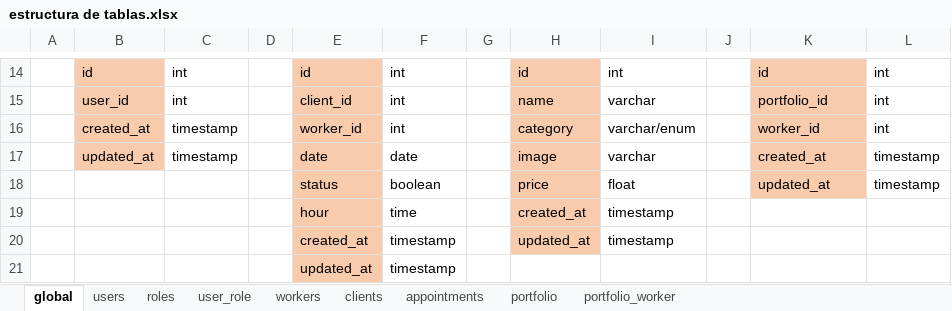
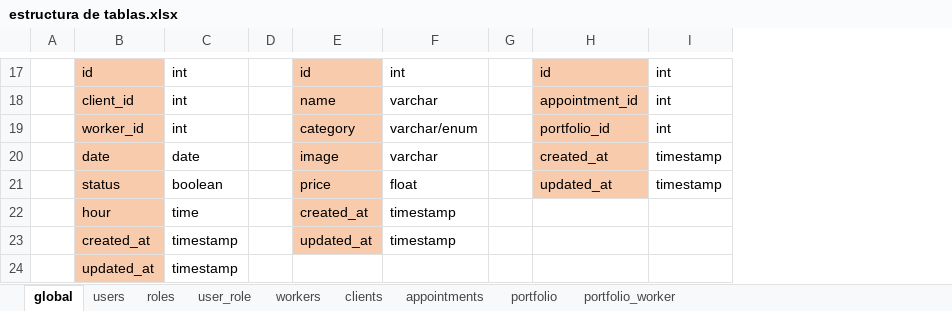
Before and after one commit to AndresLabat/Proyecto4estudioDeTatuajes, an Excel workbook: relaciones tablas/estructura de tablas.xlsx, sheet global, drawn as a sheet; only a part is shown, gaps mark what is left out; values as stored, in another font and other column widths than the file's, no borders; removed rows and columns are numbered as before the commit, all else as after; the diff covers the shown part only; the diff names each change by its address in the sheet, - before the commit and + after, or states it on an @@ line.

Commit message:
feat: The relationship between the 'roles' and 'users' tables has been redefined, and it is now one-to-many (1:N)

```diff
--- a/relaciones tablas/estructura de tablas.xlsx (sheet global)
+++ b/relaciones tablas/estructura de tablas.xlsx (sheet global)
-column E, rows 14-21: id | client_id | worker_id | date | status | hour | created_at | updated_at
-column F, rows 14-21: int | int | int | date | boolean | time | timestamp | timestamp
-column G, empty
-B18: user_id
+B18: client_id
-H18: portfolio_id
+H18: appointment_id
-B19: created_at
+B19: worker_id
-C19: timestamp
+C19: int
-H19: worker_id
+H19: portfolio_id
-B20: updated_at
+B20: date
-C20: timestamp
+C20: date
-B21: (empty)
+B21: status
-B21:B24 fill: none
+B21:B24 fill: #F8CBAD
-C21: (empty)
+C21: boolean
-B22: (empty)
+B22: hour
-C22: (empty)
+C22: time
-B23: (empty)
+B23: created_at
-C23:C24: (empty)
+C23:C24: timestamp
-B24: (empty)
+B24: updated_at
```
Also changed, not shown: 5 added rows, 2 removed rows, 14 edited cells, cell formats and merged cells elsewhere in this sheet, 17 other files.
